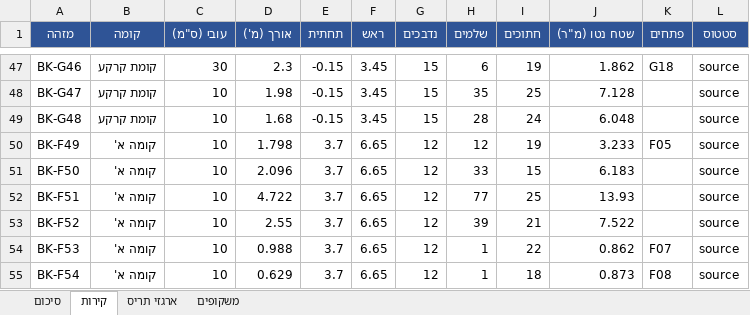
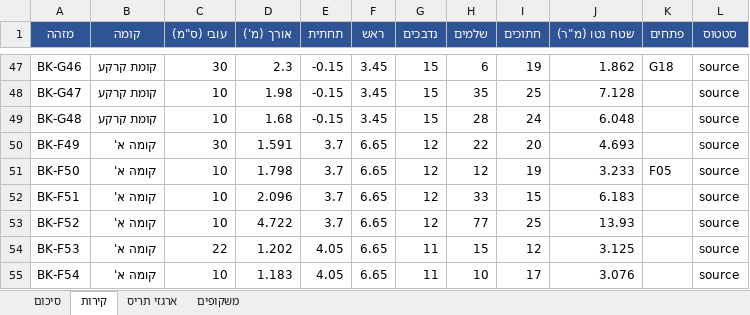
Before and after one commit to 123avihai-collab/House-3d, an Excel workbook: docs/quantities/blocks-quantities.xlsx, sheet קירות, drawn as a sheet; only a part is shown, gaps mark what is left out; values as stored, in another font and other column widths than the file's, no borders; the diff covers the shown part only; the diff names each change by its address in the sheet, - before the commit and + after, or states it on an @@ line.

```diff
--- a/docs/quantities/blocks-quantities.xlsx (sheet קירות)
+++ b/docs/quantities/blocks-quantities.xlsx (sheet קירות)
-C50 (עובי (ס"מ)): 10
+C50 (עובי (ס"מ)): 30
-D50 (אורך (מ')): 1.798
+D50 (אורך (מ')): 1.591
-H50 (שלמים): 12
+H50 (שלמים): 22
-I50 (חתוכים): 19
+I50 (חתוכים): 20
-J50 (שטח נטו (מ"ר)): 3.233
+J50 (שטח נטו (מ"ר)): 4.693
-K50 (פתחים): F05
+K50 (פתחים): (empty)
-D51 (אורך (מ')): 2.096
+D51 (אורך (מ')): 1.798
-H51 (שלמים): 33
+H51 (שלמים): 12
-I51 (חתוכים): 15
+I51 (חתוכים): 19
-J51 (שטח נטו (מ"ר)): 6.183
+J51 (שטח נטו (מ"ר)): 3.233
-K51 (פתחים): (empty)
+K51 (פתחים): F05
-D52 (אורך (מ')): 4.722
+D52 (אורך (מ')): 2.096
-H52 (שלמים): 77
+H52 (שלמים): 33
-I52 (חתוכים): 25
+I52 (חתוכים): 15
-J52 (שטח נטו (מ"ר)): 13.93
+J52 (שטח נטו (מ"ר)): 6.183
-D53 (אורך (מ')): 2.55
+D53 (אורך (מ')): 4.722
-H53 (שלמים): 39
+H53 (שלמים): 77
-I53 (חתוכים): 21
+I53 (חתוכים): 25
-J53 (שטח נטו (מ"ר)): 7.522
+J53 (שטח נטו (מ"ר)): 13.93
-C54 (עובי (ס"מ)): 10
+C54 (עובי (ס"מ)): 22
-D54 (אורך (מ')): 0.988
+D54 (אורך (מ')): 1.202
-E54:E55 (תחתית): 3.7
+E54:E55 (תחתית): 4.05
-G54:G55 (נדבכים): 12
+G54:G55 (נדבכים): 11
-H54 (שלמים): 1
+H54 (שלמים): 15
-I54 (חתוכים): 22
+I54 (חתוכים): 12
-J54 (שטח נטו (מ"ר)): 0.862
+J54 (שטח נטו (מ"ר)): 3.125
-K54 (פתחים): F07
+K54 (פתחים): (empty)
-D55 (אורך (מ')): 0.629
+D55 (אורך (מ')): 1.183
-H55 (שלמים): 1
+H55 (שלמים): 10
-I55 (חתוכים): 18
+I55 (חתוכים): 17
-J55 (שטח נטו (מ"ר)): 0.873
+J55 (שטח נטו (מ"ר)): 3.076
-K55 (פתחים): F08
+K55 (פתחים): (empty)
```
Also changed, not shown: 17 added rows and 58 edited cells elsewhere in this sheet, sheet סיכום, sheet משקופים, 3 other files.
